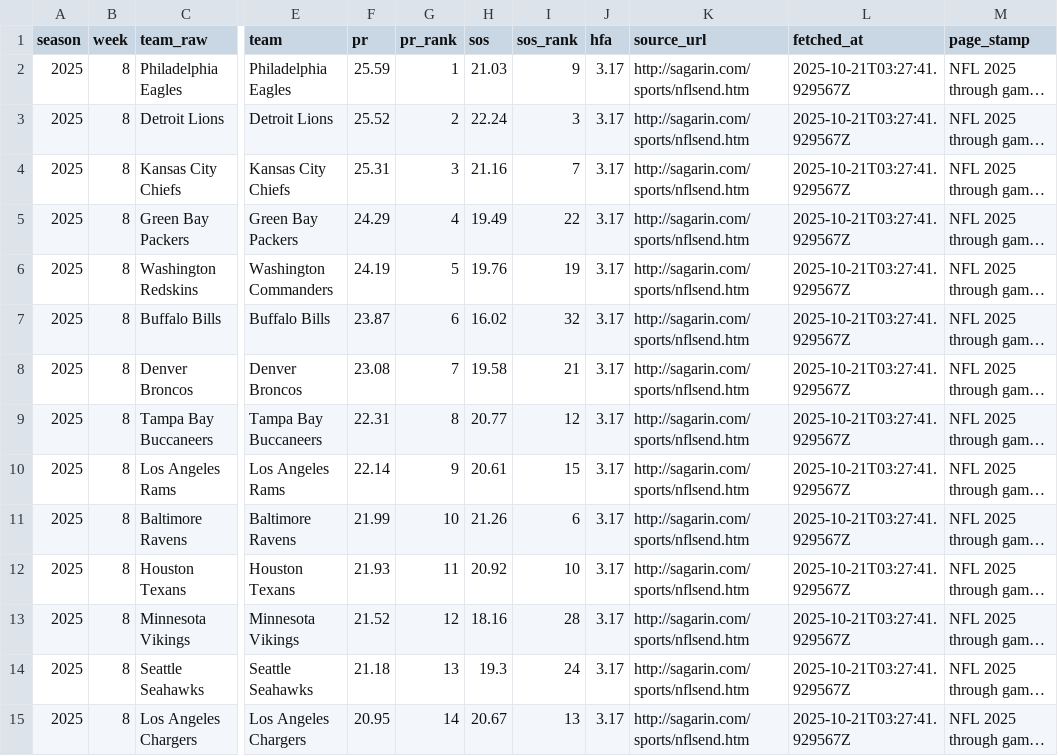
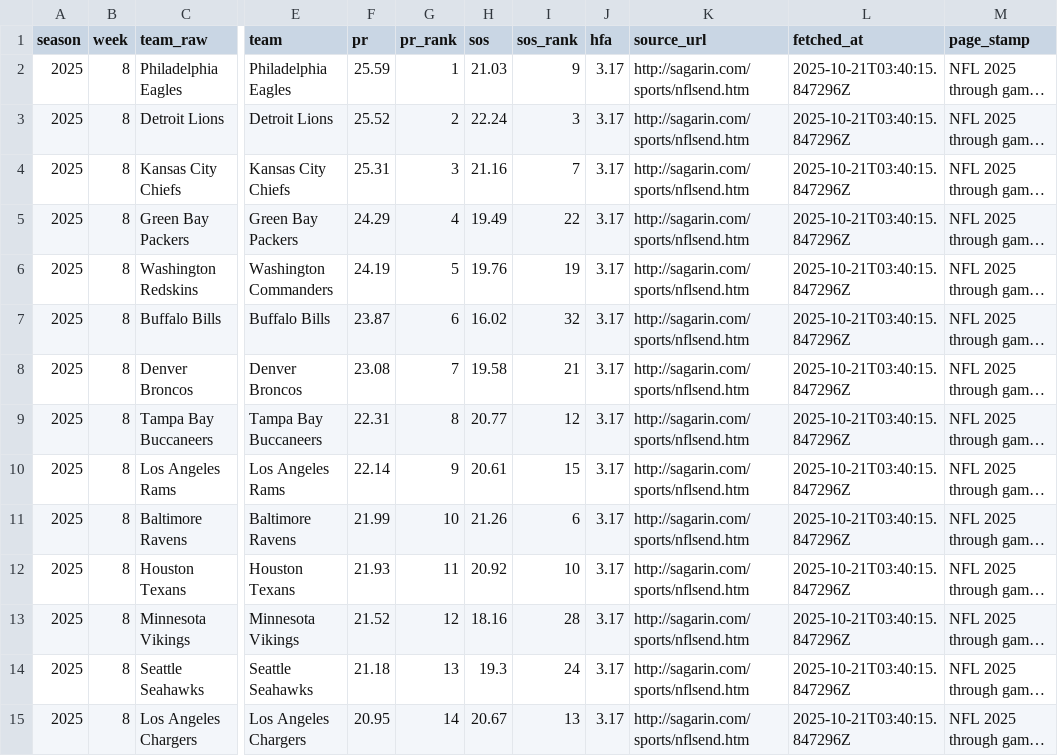
Before and after one commit to llampwall/football-statfinder, a CSV file: out/2025_week8/sagarin_nfl_2025_wk8.csv, drawn as a sheet; only a part is shown, gaps mark what is left out; long unchanged cells end in …; the diff covers the shown part only; the diff names each change by its address in the sheet, - before the commit and + after, or states it on an @@ line.

```diff
--- a/out/2025_week8/sagarin_nfl_2025_wk8.csv
+++ b/out/2025_week8/sagarin_nfl_2025_wk8.csv
-L2:L15 (fetched_at): 2025-10-21T03:27:41.929567Z
+L2:L15 (fetched_at): 2025-10-21T03:40:15.847296Z
```
Also changed, not shown: 18 edited cells elsewhere in this file, out/2025_week8/games_week_2025_8.csv, out/master/nfl_schedule_master.csv, 12 other files.
